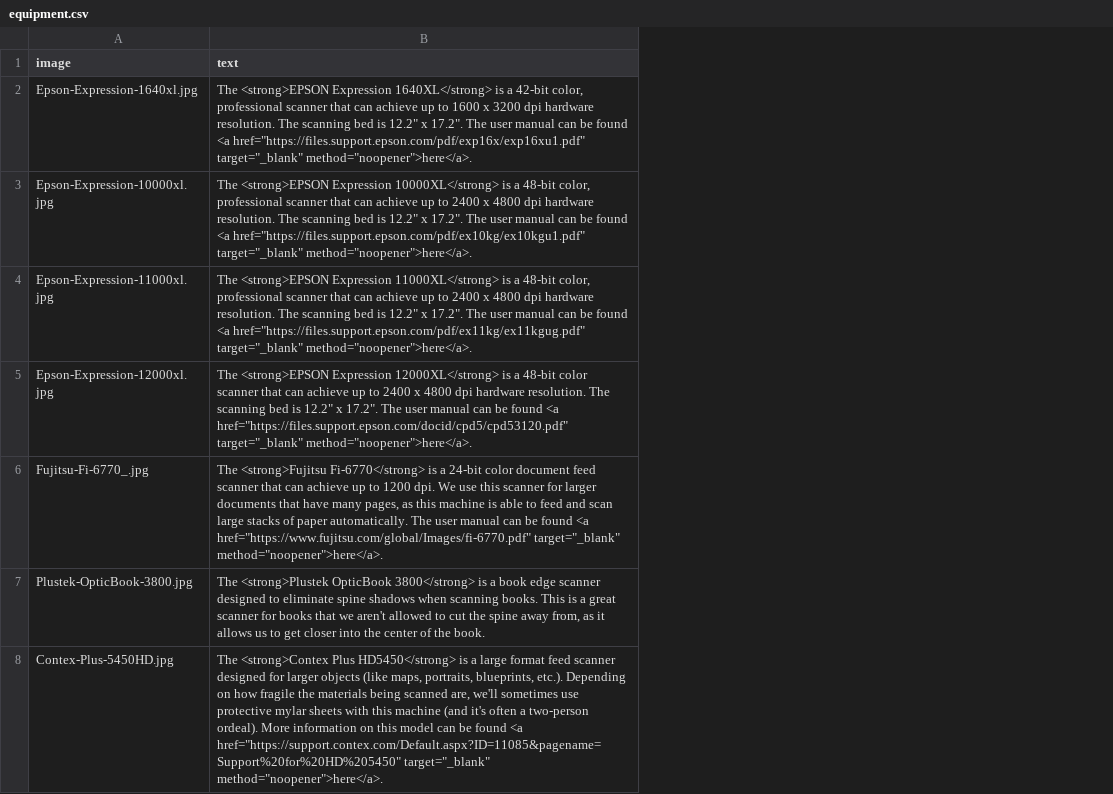
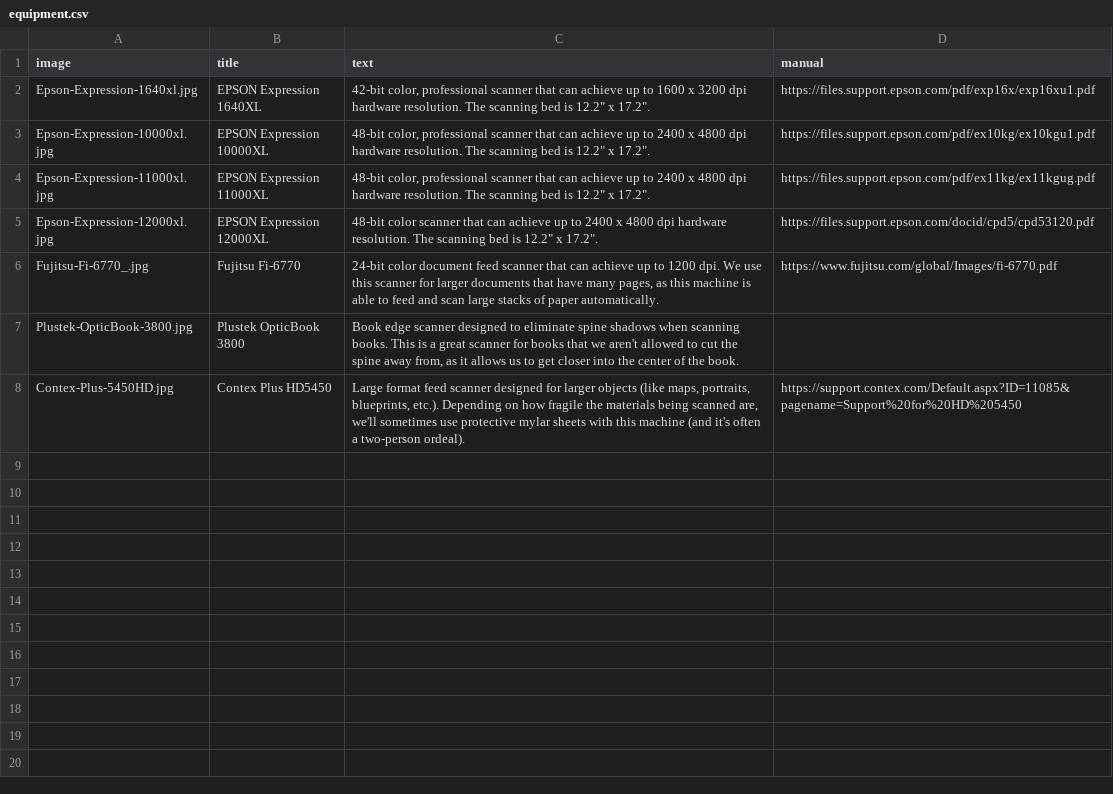
Before and after one commit to uidaholib/digital-collections-docs, a CSV file: _data/equipment.csv, drawn as a sheet; addresses are those after the commit; the diff names each change by its address in the sheet, - before the commit and + after, or states it on an @@ line.

Commit message:
fix up equipment page data

```diff
--- a/_data/equipment.csv
+++ b/_data/equipment.csv
+column B (title), rows 2-8: EPSON Expression 1640XL | EPSON Expression 10000XL | EPSON Expression 11000XL | EPSON Expression 12000XL | Fujitsu Fi-6770 | Plustek OpticBook 3800 | Contex Plus HD5450
+column D (manual), rows 2-8: https://files.support.epson.com/pdf/exp16x/exp16xu1.pdf | https://files.support.epson.com/pdf/ex10kg/ex10kgu1.pdf | https://files.support.epson.com/pdf/ex11kg/ex11kgug.pdf | https://files.support.epson.com/docid/cpd5/cpd53120.pdf | https://www.fujitsu.com/global/Images/fi-6770.pdf |  | https://support.contex.com/Default.aspx?ID=11085&pagename=Support%20for%20HD%205450
-C2 (text): The <strong>EPSON Expression 1640XL</strong> is a 42-bit color, professional scanner that can achieve up to 1600 x 3200 dpi hardware resolution. The scanning bed is 12.2" x 17.2". The user manual can be found <a href="https://files.support.epson.com/pdf/exp16x/exp16xu1.pdf" target="_blank" method="noopener">here</a>.
+C2 (text): 42-bit color, professional scanner that can achieve up to 1600 x 3200 dpi hardware resolution. The scanning bed is 12.2" x 17.2".
-C3 (text): The <strong>EPSON Expression 10000XL</strong> is a 48-bit color, professional scanner that can achieve up to 2400 x 4800 dpi hardware resolution. The scanning bed is 12.2" x 17.2". The user manual can be found <a href="https://files.support.epson.com/pdf/ex10kg/ex10kgu1.pdf" target="_blank" method="noopener">here</a>.
+C3 (text): 48-bit color, professional scanner that can achieve up to 2400 x 4800 dpi hardware resolution. The scanning bed is 12.2" x 17.2".
-C4 (text): The <strong>EPSON Expression 11000XL</strong> is a 48-bit color, professional scanner that can achieve up to 2400 x 4800 dpi hardware resolution. The scanning bed is 12.2" x 17.2". The user manual can be found <a href="https://files.support.epson.com/pdf/ex11kg/ex11kgug.pdf" target="_blank" method="noopener">here</a>.
+C4 (text): 48-bit color, professional scanner that can achieve up to 2400 x 4800 dpi hardware resolution. The scanning bed is 12.2" x 17.2".
-C5 (text): The <strong>EPSON Expression 12000XL</strong> is a 48-bit color scanner that can achieve up to 2400 x 4800 dpi hardware resolution. The scanning bed is 12.2" x 17.2". The user manual can be found <a href="https://files.support.epson.com/docid/cpd5/cpd53120.pdf" target="_blank" method="noopener">here</a>.
+C5 (text): 48-bit color scanner that can achieve up to 2400 x 4800 dpi hardware resolution. The scanning bed is 12.2" x 17.2".
-C6 (text): The <strong>Fujitsu Fi-6770</strong> is a 24-bit color document feed scanner that can achieve up to 1200 dpi. We use this scanner for larger documents that have many pages, as this machine is able to feed and scan large stacks of paper automatically. The user manual can be found <a href="https://www.fujitsu.com/global/Images/fi-6770.pdf" target="_blank" method="noopener">here</a>.
+C6 (text): 24-bit color document feed scanner that can achieve up to 1200 dpi. We use this scanner for larger documents that have many pages, as this machine is able to feed and scan large stacks of paper automatically.
-C7 (text): The <strong>Plustek OpticBook 3800</strong> is a book edge scanner…
+C7 (text): Book edge scanner…
-C8 (text): The <strong>Contex Plus HD5450</strong> is a large format feed scanner designed for larger objects (like maps, portraits, blueprints, etc.). Depending on how fragile the materials being scanned are, we'll sometimes use protective mylar sheets with this machine (and it's often a two-person ordeal). More information on this model can be found <a href="https://support.contex.com/Default.aspx?ID=11085&pagename=Support%20for%20HD%205450" target="_blank" method="noopener">here</a>.
+C8 (text): Large format feed scanner designed for larger objects (like maps, portraits, blueprints, etc.). Depending on how fragile the materials being scanned are, we'll sometimes use protective mylar sheets with this machine (and it's often a two-person ordeal).
```
Also changed, not shown: 1 other file.
